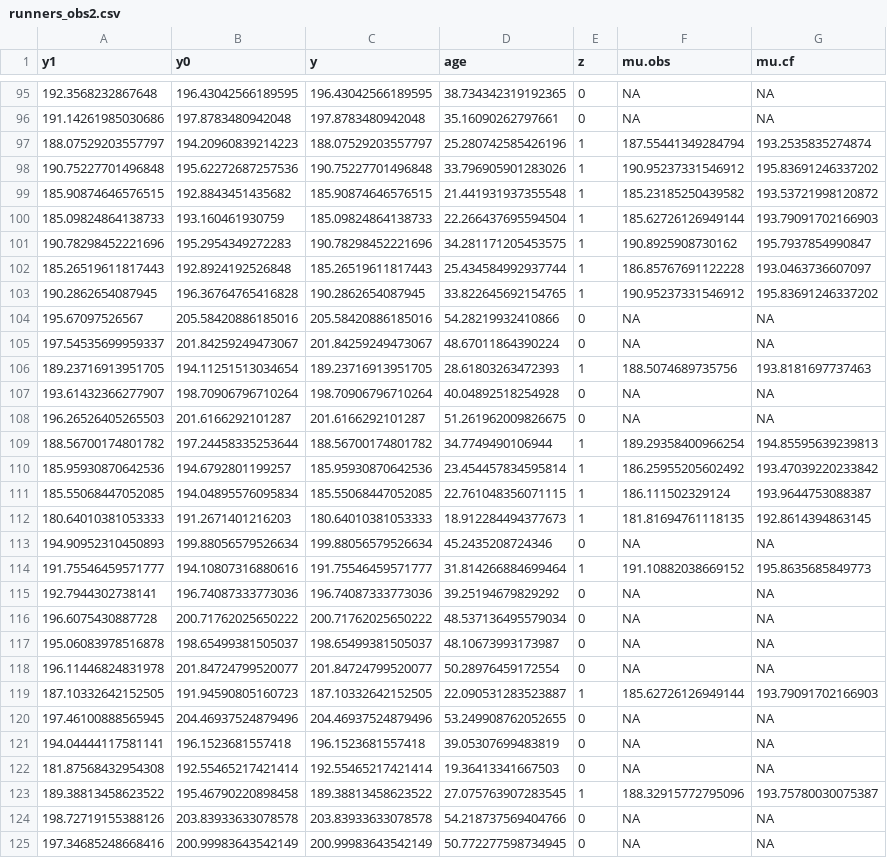
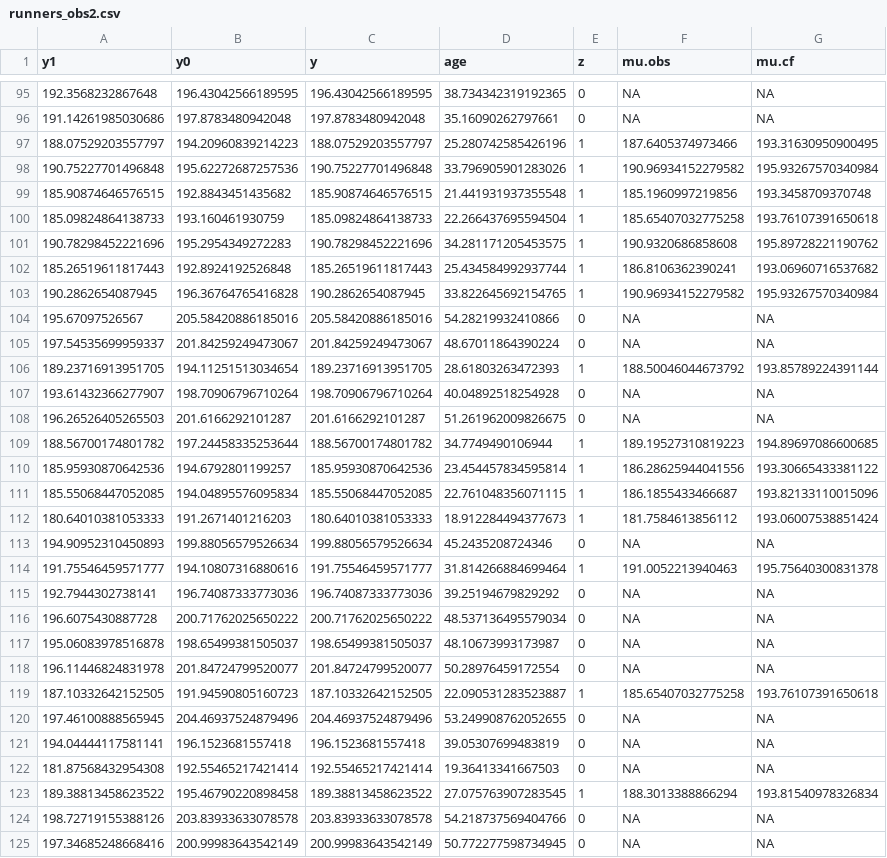
Before and after one commit to priism-center/thinkCausal_dev, a CSV file: thinkCausal/inst/extdata/runners_obs2.csv, drawn as a sheet; only a part is shown, gaps mark what is left out; the diff covers the shown part only.

```diff
--- a/thinkCausal/inst/extdata/runners_obs2.csv
+++ b/thinkCausal/inst/extdata/runners_obs2.csv
@@ -96,20 +96,20 @@ y1,y0,y,age,z,mu.obs,mu.cf
 191.14261985030686,197.8783480942048,197.8783480942048,35.16090262797661,0,NA,NA
-188.07529203557797,194.20960839214223,188.07529203557797,25.280742585426196,1,187.55441349284794,193.2535835274874
-190.75227701496848,195.62272687257536,190.75227701496848,33.796905901283026,1,190.95237331546912,195.83691246337202
-185.90874646576515,192.8843451435682,185.90874646576515,21.441931937355548,1,185.23185250439582,193.53721998120872
-185.09824864138733,193.160461930759,185.09824864138733,22.266437695594504,1,185.62726126949144,193.79091702166903
-190.78298452221696,195.2954349272283,190.78298452221696,34.281171205453575,1,190.8925908730162,195.7937854990847
-185.26519611817443,192.8924192526848,185.26519611817443,25.434584992937744,1,186.85767691122228,193.0463736607097
-190.2862654087945,196.36764765416828,190.2862654087945,33.822645692154765,1,190.95237331546912,195.83691246337202
+188.07529203557797,194.20960839214223,188.07529203557797,25.280742585426196,1,187.6405374973466,193.31630950900495
+190.75227701496848,195.62272687257536,190.75227701496848,33.796905901283026,1,190.96934152279582,195.93267570340984
+185.90874646576515,192.8843451435682,185.90874646576515,21.441931937355548,1,185.1960997219856,193.3458709370748
+185.09824864138733,193.160461930759,185.09824864138733,22.266437695594504,1,185.65407032775258,193.76107391650618
+190.78298452221696,195.2954349272283,190.78298452221696,34.281171205453575,1,190.9320686858608,195.89728221190762
+185.26519611817443,192.8924192526848,185.26519611817443,25.434584992937744,1,186.8106362390241,193.06960716537682
+190.2862654087945,196.36764765416828,190.2862654087945,33.822645692154765,1,190.96934152279582,195.93267570340984
 195.67097526567,205.58420886185016,205.58420886185016,54.28219932410866,0,NA,NA
 197.54535699959337,201.84259249473067,201.84259249473067,48.67011864390224,0,NA,NA
-189.23716913951705,194.11251513034654,189.23716913951705,28.61803263472393,1,188.5074689735756,193.8181697737463
+189.23716913951705,194.11251513034654,189.23716913951705,28.61803263472393,1,188.50046044673792,193.85789224391144
 193.61432366277907,198.70906796710264,198.70906796710264,40.04892518254928,0,NA,NA
 196.26526405265503,201.6166292101287,201.6166292101287,51.261962009826675,0,NA,NA
-188.56700174801782,197.24458335253644,188.56700174801782,34.7749490106944,1,189.29358400966254,194.85595639239813
-185.95930870642536,194.6792801199257,185.95930870642536,23.454457834595814,1,186.25955205602492,193.47039220233842
-185.55068447052085,194.04895576095834,185.55068447052085,22.761048356071115,1,186.111502329124,193.9644753088387
-180.64010381053333,191.2671401216203,180.64010381053333,18.912284494377673,1,181.81694761118135,192.8614394863145
+188.56700174801782,197.24458335253644,188.56700174801782,34.7749490106944,1,189.19527310819223,194.89697086600685
+185.95930870642536,194.6792801199257,185.95930870642536,23.454457834595814,1,186.28625944041556,193.30665433381122
+185.55068447052085,194.04895576095834,185.55068447052085,22.761048356071115,1,186.1855433466687,193.82133110015096
+180.64010381053333,191.2671401216203,180.64010381053333,18.912284494377673,1,181.7584613856112,193.06007538851424
 194.90952310450893,199.88056579526634,199.88056579526634,45.2435208724346,0,NA,NA
-191.75546459571777,194.10807316880616,191.75546459571777,31.814266884699464,1,191.10882038669152,195.8635685849773
+191.75546459571777,194.10807316880616,191.75546459571777,31.814266884699464,1,191.0052213940463,195.75640300831378
 192.7944302738141,196.74087333773036,196.74087333773036,39.25194679829292,0,NA,NA
@@ -118,3 +118,3 @@ y1,y0,y,age,z,mu.obs,mu.cf
 196.11446824831978,201.84724799520077,201.84724799520077,50.28976459172554,0,NA,NA
-187.10332642152505,191.94590805160723,187.10332642152505,22.090531283523887,1,185.62726126949144,193.79091702166903
+187.10332642152505,191.94590805160723,187.10332642152505,22.090531283523887,1,185.65407032775258,193.76107391650618
 197.46100888565945,204.46937524879496,204.46937524879496,53.249908762052655,0,NA,NA
@@ -122,3 +122,3 @@ y1,y0,y,age,z,mu.obs,mu.cf
 181.87568432954308,192.55465217421414,192.55465217421414,19.36413341667503,0,NA,NA
-189.38813458623522,195.46790220898458,189.38813458623522,27.075763907283545,1,188.32915772795096,193.75780030075387
+189.38813458623522,195.46790220898458,189.38813458623522,27.075763907283545,1,188.3013388866294,193.81540978326834
 198.72719155388126,203.83933633078578,203.83933633078578,54.218737569404766,0,NA,NA
```
Also changed, not shown: 158 edited cells elsewhere in this file, thinkCausal/inst/extdata/runners_obs1.csv, 35 other files.
